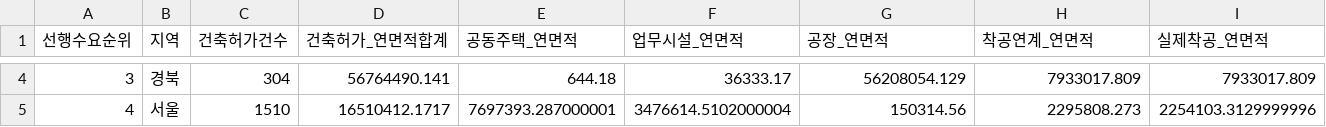
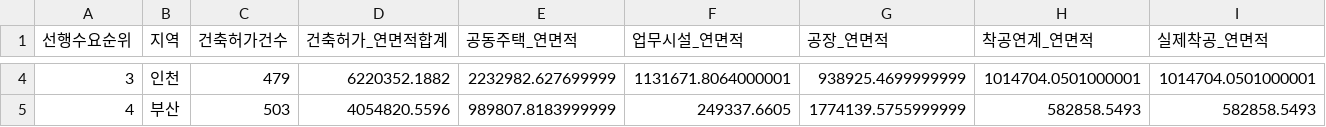
Before and after one commit to Ronaldooh123/steel-demand-report, a CSV file: data/cache/archhub_basis_region_summary_latest.csv, drawn as a sheet; only a part is shown, gaps mark what is left out; the diff covers the shown part only; the diff names each change by its address in the sheet, - before the commit and + after, or states it on an @@ line.

```diff
--- a/data/cache/archhub_basis_region_summary_latest.csv
+++ b/data/cache/archhub_basis_region_summary_latest.csv
-B4 (지역): 경북
+B4 (지역): 인천
-C4 (건축허가건수): 304
+C4 (건축허가건수): 479
-D4 (건축허가_연면적합계): 56764490.141
+D4 (건축허가_연면적합계): 6220352.1882
-E4 (공동주택_연면적): 644.18
+E4 (공동주택_연면적): 2232982.627699999
-F4 (업무시설_연면적): 36333.17
+F4 (업무시설_연면적): 1131671.8064000001
-G4 (공장_연면적): 56208054.129
+G4 (공장_연면적): 938925.4699999999
-H4 (착공연계_연면적): 7933017.809
+H4 (착공연계_연면적): 1014704.0501000001
-I4 (실제착공_연면적): 7933017.809
+I4 (실제착공_연면적): 1014704.0501000001
-B5 (지역): 서울
+B5 (지역): 부산
-C5 (건축허가건수): 1510
+C5 (건축허가건수): 503
-D5 (건축허가_연면적합계): 16510412.1717
+D5 (건축허가_연면적합계): 4054820.5596
-E5 (공동주택_연면적): 7697393.287000001
+E5 (공동주택_연면적): 989807.8183999999
-F5 (업무시설_연면적): 3476614.5102000004
+F5 (업무시설_연면적): 249337.6605
-G5 (공장_연면적): 150314.56
+G5 (공장_연면적): 1774139.5755999999
-H5 (착공연계_연면적): 2295808.273
+H5 (착공연계_연면적): 582858.5493
-I5 (실제착공_연면적): 2254103.3129999996
+I5 (실제착공_연면적): 582858.5493
```
Also changed, not shown: 153 edited cells elsewhere in this file, 2 other files.
